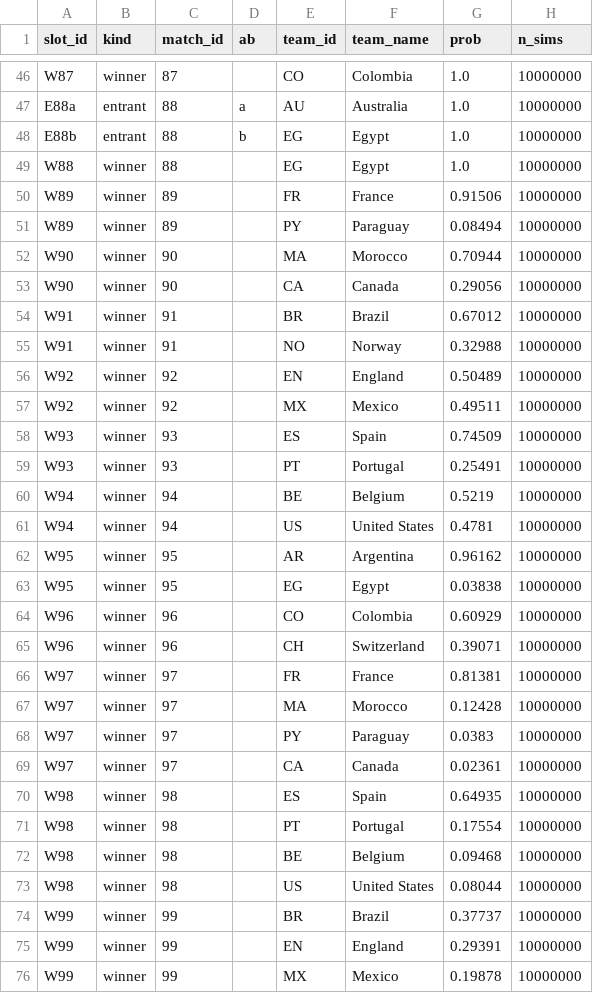
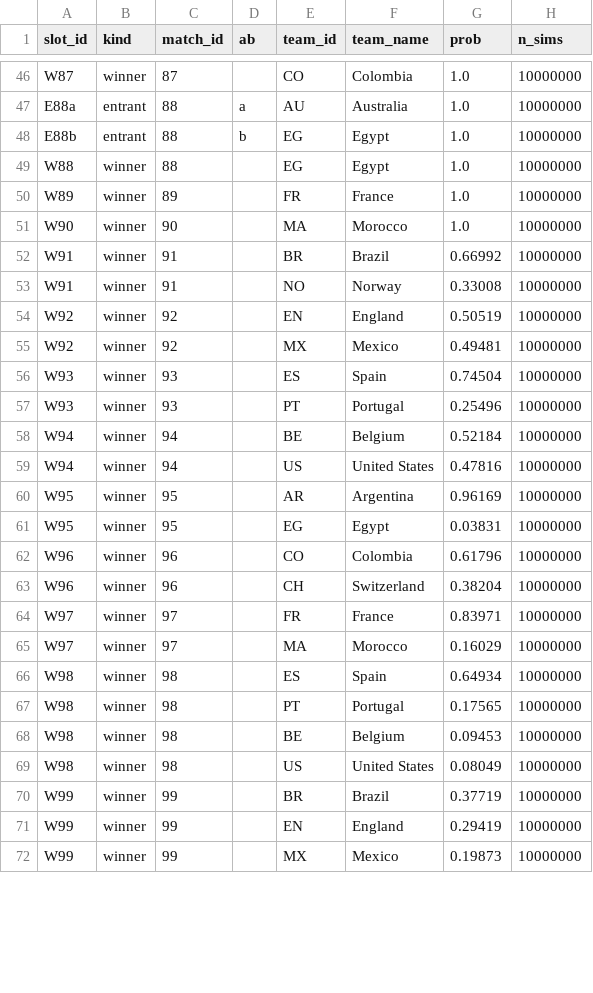
Before and after one commit to recommend-games/blog, a CSV file: experiments/world_cup_2026/outputs/conditional_knockout/bracket_slot_probabilities.csv, drawn as a sheet; only a part is shown, gaps mark what is left out; the diff covers the shown part only.

```diff
--- a/experiments/world_cup_2026/outputs/conditional_knockout/bracket_slot_probabilities.csv
+++ b/experiments/world_cup_2026/outputs/conditional_knockout/bracket_slot_probabilities.csv
@@ -49,28 +49,24 @@ E88b,entrant,88,b,EG,Egypt,1.0,10000000
 W88,winner,88,"",EG,Egypt,1.0,10000000
-W89,winner,89,"",FR,France,0.91506,10000000
-W89,winner,89,"",PY,Paraguay,0.08494,10000000
-W90,winner,90,"",MA,Morocco,0.70944,10000000
-W90,winner,90,"",CA,Canada,0.29056,10000000
-W91,winner,91,"",BR,Brazil,0.67012,10000000
-W91,winner,91,"",NO,Norway,0.32988,10000000
-W92,winner,92,"",EN,England,0.50489,10000000
-W92,winner,92,"",MX,Mexico,0.49511,10000000
-W93,winner,93,"",ES,Spain,0.74509,10000000
-W93,winner,93,"",PT,Portugal,0.25491,10000000
-W94,winner,94,"",BE,Belgium,0.5219,10000000
-W94,winner,94,"",US,United States,0.4781,10000000
-W95,winner,95,"",AR,Argentina,0.96162,10000000
-W95,winner,95,"",EG,Egypt,0.03838,10000000
-W96,winner,96,"",CO,Colombia,0.60929,10000000
-W96,winner,96,"",CH,Switzerland,0.39071,10000000
-W97,winner,97,"",FR,France,0.81381,10000000
-W97,winner,97,"",MA,Morocco,0.12428,10000000
-W97,winner,97,"",PY,Paraguay,0.0383,10000000
-W97,winner,97,"",CA,Canada,0.02361,10000000
-W98,winner,98,"",ES,Spain,0.64935,10000000
-W98,winner,98,"",PT,Portugal,0.17554,10000000
-W98,winner,98,"",BE,Belgium,0.09468,10000000
-W98,winner,98,"",US,United States,0.08044,10000000
-W99,winner,99,"",BR,Brazil,0.37737,10000000
-W99,winner,99,"",EN,England,0.29391,10000000
-W99,winner,99,"",MX,Mexico,0.19878,10000000
+W89,winner,89,"",FR,France,1.0,10000000
+W90,winner,90,"",MA,Morocco,1.0,10000000
+W91,winner,91,"",BR,Brazil,0.66992,10000000
+W91,winner,91,"",NO,Norway,0.33008,10000000
+W92,winner,92,"",EN,England,0.50519,10000000
+W92,winner,92,"",MX,Mexico,0.49481,10000000
+W93,winner,93,"",ES,Spain,0.74504,10000000
+W93,winner,93,"",PT,Portugal,0.25496,10000000
+W94,winner,94,"",BE,Belgium,0.52184,10000000
+W94,winner,94,"",US,United States,0.47816,10000000
+W95,winner,95,"",AR,Argentina,0.96169,10000000
+W95,winner,95,"",EG,Egypt,0.03831,10000000
+W96,winner,96,"",CO,Colombia,0.61796,10000000
+W96,winner,96,"",CH,Switzerland,0.38204,10000000
+W97,winner,97,"",FR,France,0.83971,10000000
+W97,winner,97,"",MA,Morocco,0.16029,10000000
+W98,winner,98,"",ES,Spain,0.64934,10000000
+W98,winner,98,"",PT,Portugal,0.17565,10000000
+W98,winner,98,"",BE,Belgium,0.09453,10000000
+W98,winner,98,"",US,United States,0.08049,10000000
+W99,winner,99,"",BR,Brazil,0.37719,10000000
+W99,winner,99,"",EN,England,0.29419,10000000
+W99,winner,99,"",MX,Mexico,0.19873,10000000
```
Also changed, not shown: 1 added row, 5 removed rows and 32 edited cells elsewhere in this file, experiments/world_cup_2026/data/processed/market_odds_conditional_knockout.csv, experiments/world_cup_2026/data/processed/results.csv, 11 other files.
